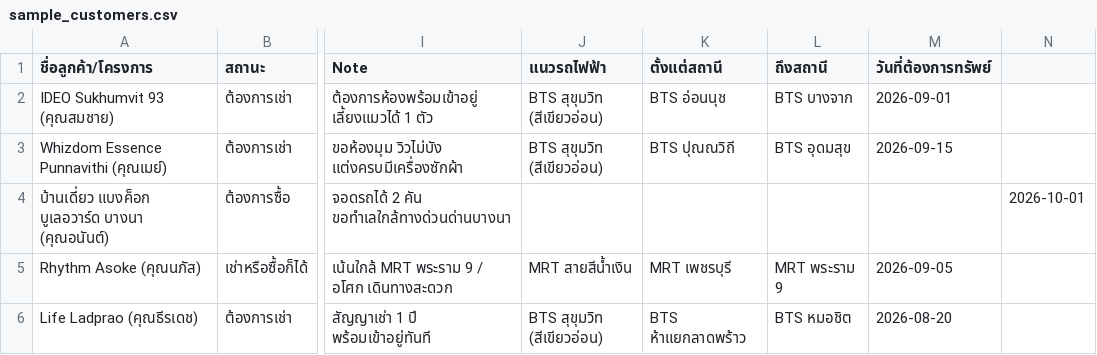
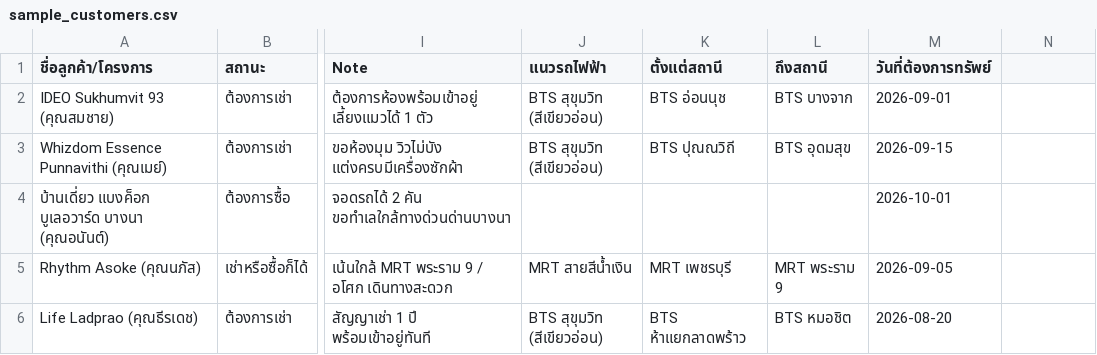
Before and after one commit to iOnline5445/benz-home-app, a CSV file: sample_customers.csv, drawn as a sheet; only a part is shown, gaps mark what is left out; the diff names each change by its address in the sheet, - before the commit and + after, or states it on an @@ line.

Commit message:
fix(csv): fix column alignment for targetDate in sample customer row

```diff
--- a/sample_customers.csv
+++ b/sample_customers.csv
-M4 (วันที่ต้องการทรัพย์): (empty)
+M4 (วันที่ต้องการทรัพย์): 2026-10-01
-N4: 2026-10-01
+N4: (empty)
```
Also changed, not shown: 2 other files.
